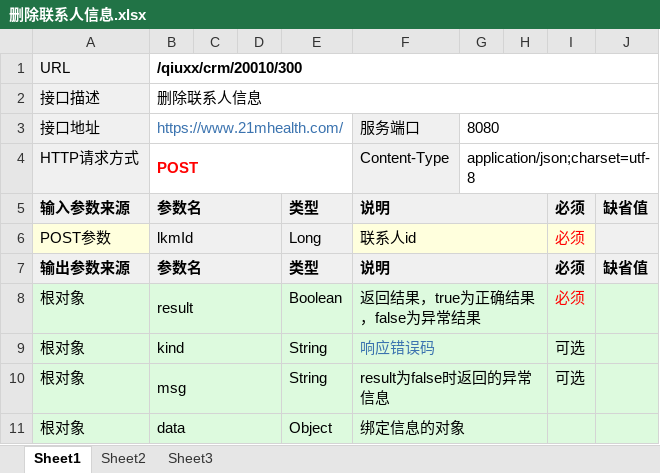
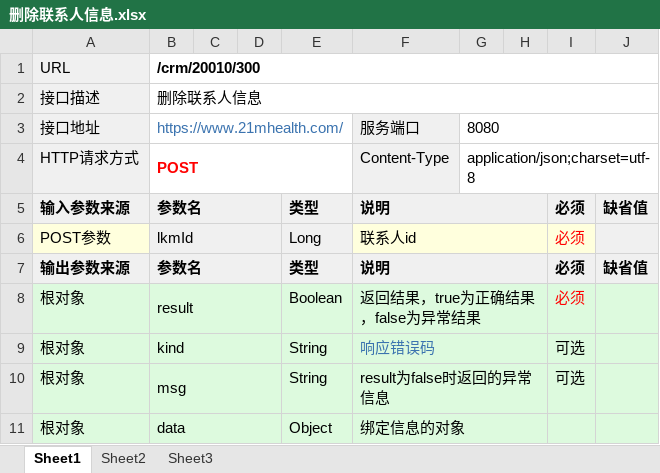
Before and after one commit to qiuxx404/qiuxx-project-confluence, an Excel workbook: crm接口文档/联系人管理/删除联系人信息.xlsx, sheet Sheet1, drawn as a sheet; values as stored, in another font and other column widths than the file's, no borders; the diff names each change by its address in the sheet, - before the commit and + after, or states it on an @@ line.

```diff
--- a/crm接口文档/联系人管理/删除联系人信息.xlsx (sheet Sheet1)
+++ b/crm接口文档/联系人管理/删除联系人信息.xlsx (sheet Sheet1)
-B1: /qiuxx/crm/20010/300
+B1: /crm/20010/300
```
Also changed, not shown: crm接口文档/联系人管理/保存联系人信息.xlsx, crm接口文档/联系人管理/修改联系人信息.xlsx, 3 other files.
